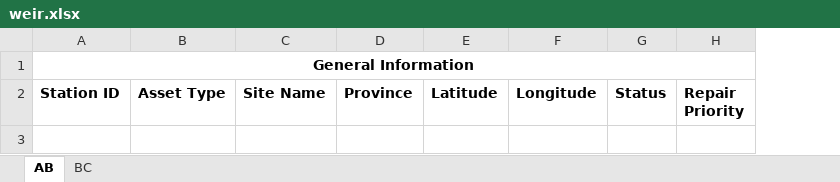
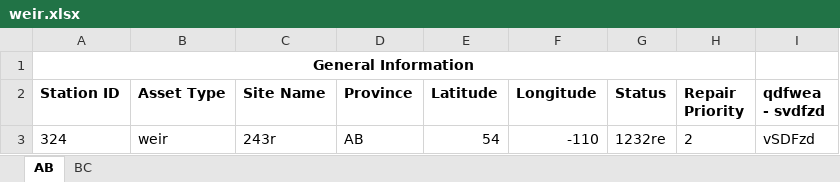
Before and after one commit to JustinRaoECCC/nhs-infrastructure-map, an Excel workbook: data/weir.xlsx, sheet AB, drawn as a sheet; values as stored, in another font and other column widths than the file's, no borders; the diff names each change by its address in the sheet, - before the commit and + after, or states it on an @@ line.

```diff
--- a/data/weir.xlsx (sheet AB)
+++ b/data/weir.xlsx (sheet AB)
+column I (qdfwea - svdfzd), empty
+row 3: 324 | weir | 243r | AB | 54 | -110 | 1232re | 2 | vSDFzd
```
Also changed, not shown: data/cableway.xlsx, data/lookups.xlsx, 3 other files.
